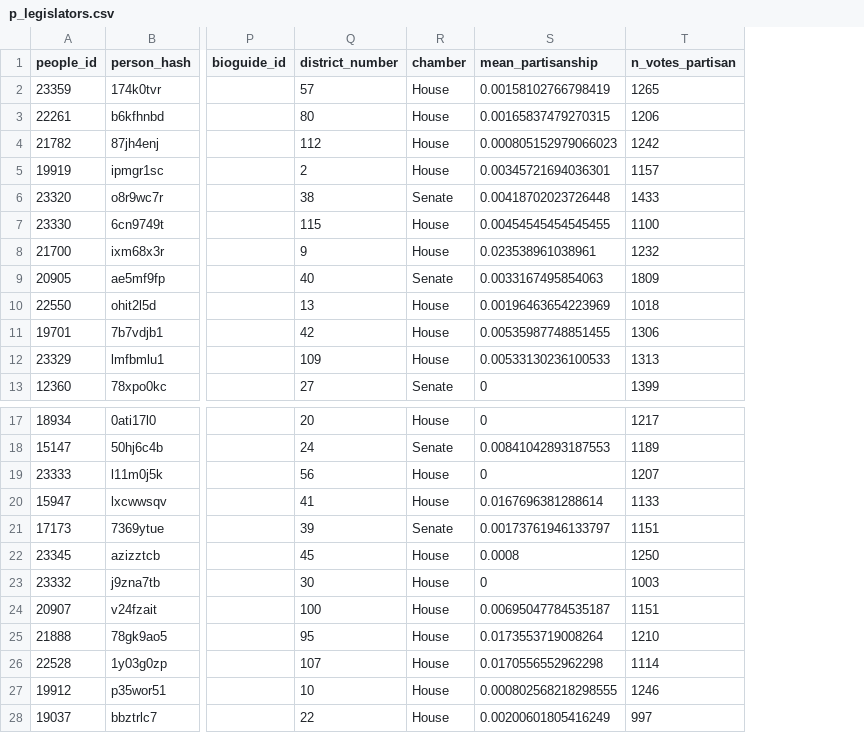
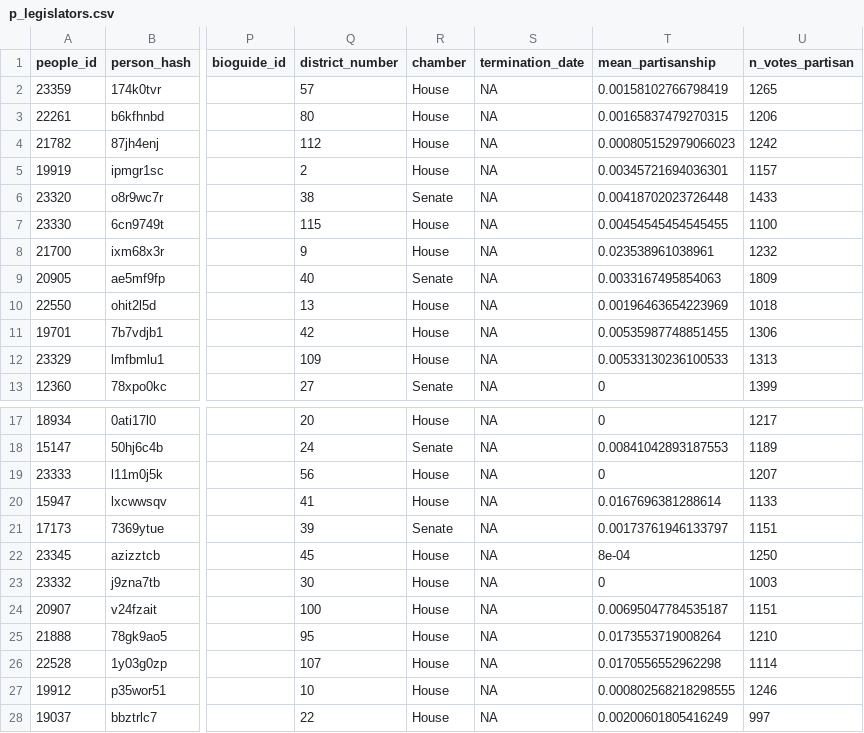
Before and after one commit to reliablerascal/fl-legislation-etl, a CSV file: data-app/p_legislators.csv, drawn as a sheet; only a part is shown, gaps mark what is left out; addresses are those after the commit; the diff names each change by its address in the sheet, - before the commit and + after, or states it on an @@ line.

```diff
--- a/data-app/p_legislators.csv
+++ b/data-app/p_legislators.csv
+column S (termination_date), rows 2-13: all NA; rows 17-28: all NA
-T22 (mean_partisanship): 0.0008
+T22 (mean_partisanship): 8e-04
```
Also changed, not shown: data-app/p_legislator_sessions.csv, data-app/viz_partisan_senate_r.csv, 10 other files.
